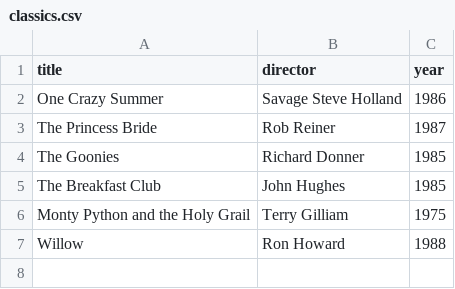
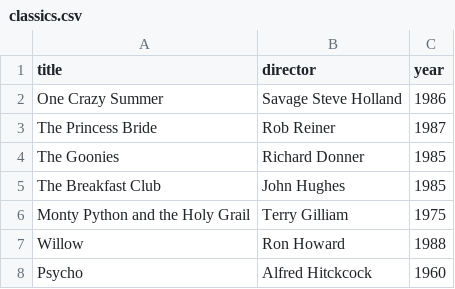
Before and after one commit to kallelrm/webflyx, a CSV file: classics.csv, drawn as a sheet.

```diff
--- a/classics.csv
+++ b/classics.csv
@@ -7 +7,2 @@ Monty Python and the Holy Grail, Terry Gilliam, 1975
 Willow, Ron Howard, 1988
+Psycho, Alfred Hitckcock, 1960
```
